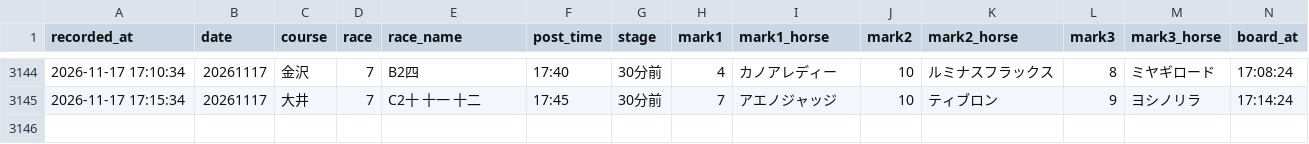
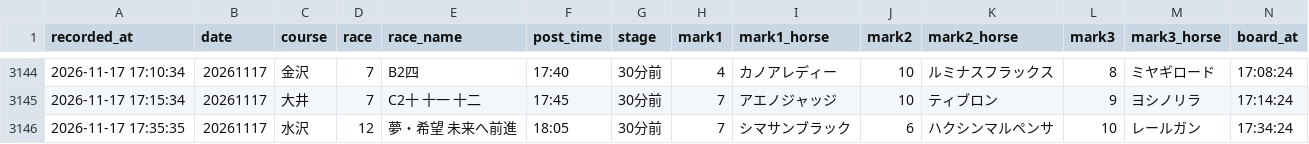
Before and after one commit to mtezoro-hash/keiba-picks, a CSV file: nar_picks.csv, drawn as a sheet; only a part is shown, gaps mark what is left out; rows hold the shown columns only; the diff names each change by its address in the sheet, - before the commit and + after, or states it on an @@ line.

Commit message:
地方の記録 nar_picks.csv 20261117

```diff
--- a/nar_picks.csv
+++ b/nar_picks.csv
+row 3146: 2026-11-17 17:35:35 | 20261117 | 水沢 | 12 | 夢・希望 未来へ前進 | 18:05 | 30分前 | 7 | シマサンブラック | 6 | ハクシンマルペンサ | 10 | レールガン | 17:34:24
```
